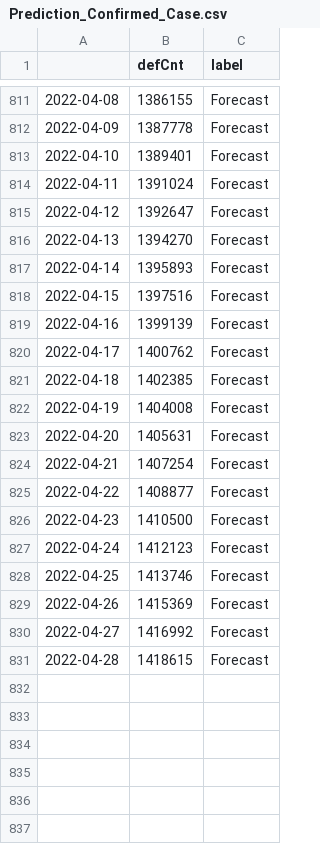
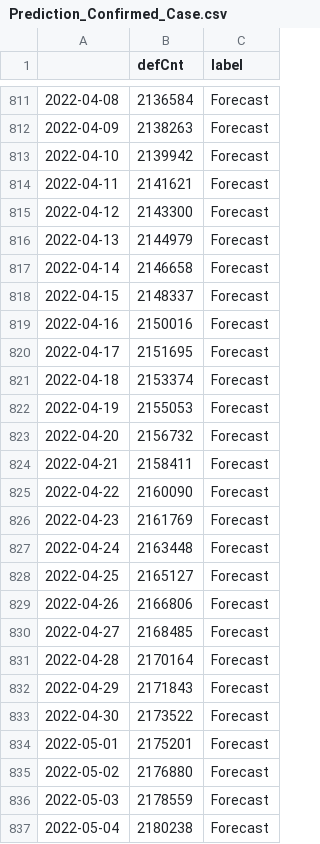
Before and after one commit to ominiv/Covid19View, a CSV file: DATA/Prediction_Confirmed_Case.csv, drawn as a sheet; only a part is shown, gaps mark what is left out; the diff covers the shown part only.

```diff
--- a/DATA/Prediction_Confirmed_Case.csv
+++ b/DATA/Prediction_Confirmed_Case.csv
@@ -811,21 +811,27 @@
-2022-04-08,1386155,Forecast
-2022-04-09,1387778,Forecast
-2022-04-10,1389401,Forecast
-2022-04-11,1391024,Forecast
-2022-04-12,1392647,Forecast
-2022-04-13,1394270,Forecast
-2022-04-14,1395893,Forecast
-2022-04-15,1397516,Forecast
-2022-04-16,1399139,Forecast
-2022-04-17,1400762,Forecast
-2022-04-18,1402385,Forecast
-2022-04-19,1404008,Forecast
-2022-04-20,1405631,Forecast
-2022-04-21,1407254,Forecast
-2022-04-22,1408877,Forecast
-2022-04-23,1410500,Forecast
-2022-04-24,1412123,Forecast
-2022-04-25,1413746,Forecast
-2022-04-26,1415369,Forecast
-2022-04-27,1416992,Forecast
-2022-04-28,1418615,Forecast
+2022-04-08,2136584,Forecast
+2022-04-09,2138263,Forecast
+2022-04-10,2139942,Forecast
+2022-04-11,2141621,Forecast
+2022-04-12,2143300,Forecast
+2022-04-13,2144979,Forecast
+2022-04-14,2146658,Forecast
+2022-04-15,2148337,Forecast
+2022-04-16,2150016,Forecast
+2022-04-17,2151695,Forecast
+2022-04-18,2153374,Forecast
+2022-04-19,2155053,Forecast
+2022-04-20,2156732,Forecast
+2022-04-21,2158411,Forecast
+2022-04-22,2160090,Forecast
+2022-04-23,2161769,Forecast
+2022-04-24,2163448,Forecast
+2022-04-25,2165127,Forecast
+2022-04-26,2166806,Forecast
+2022-04-27,2168485,Forecast
+2022-04-28,2170164,Forecast
+2022-04-29,2171843,Forecast
+2022-04-30,2173522,Forecast
+2022-05-01,2175201,Forecast
+2022-05-02,2176880,Forecast
+2022-05-03,2178559,Forecast
+2022-05-04,2180238,Forecast
```
Also changed, not shown: 4 added rows and 63 edited cells elsewhere in this file, DATA/Merged_Data.csv, DATA/VaccineStat.csv, 10 other files.
